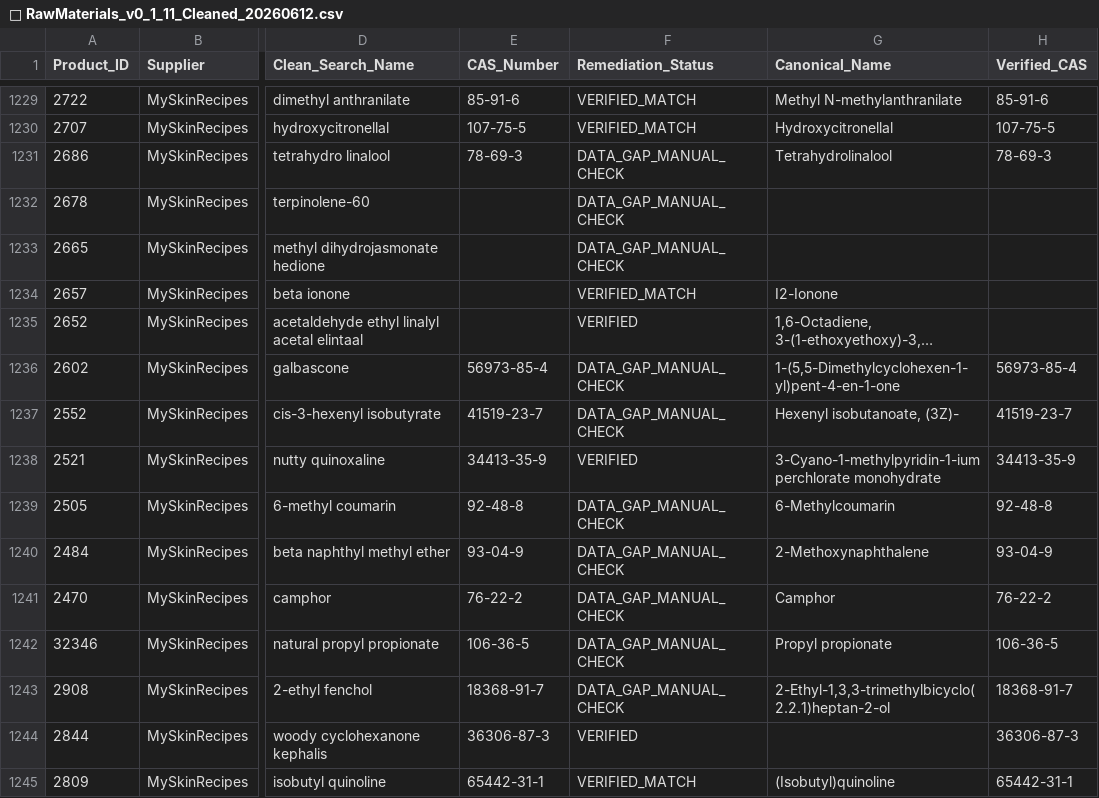
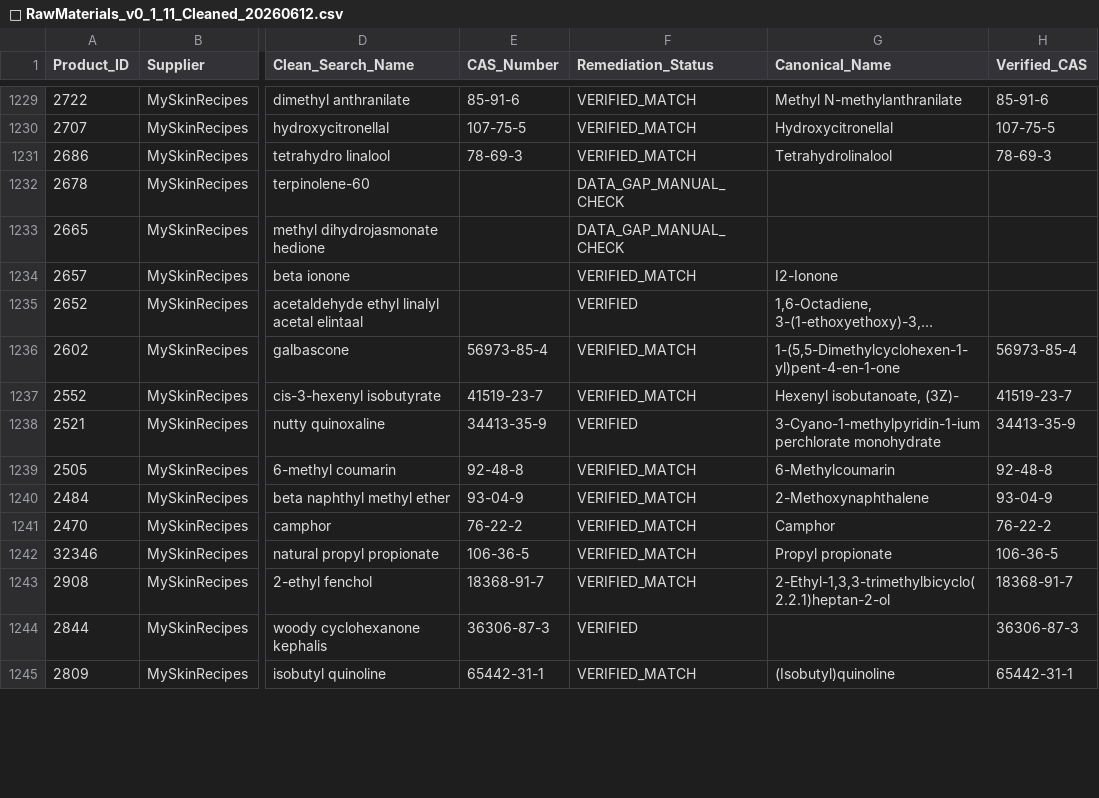
Before and after one commit to kijjaz/perfumery-raw-materials, a CSV file: 🌿 RawMaterials_v0_1_11_Cleaned_20260612.csv, drawn as a sheet; only a part is shown, gaps mark what is left out; long unchanged cells end in …; the diff covers the shown part only; the diff names each change by its address in the sheet, - before the commit and + after, or states it on an @@ line.

```diff
--- a/🌿 RawMaterials_v0_1_11_Cleaned_20260612.csv
+++ b/🌿 RawMaterials_v0_1_11_Cleaned_20260612.csv
-F1231 (Remediation_Status): DATA_GAP_MANUAL_CHECK
+F1231 (Remediation_Status): VERIFIED_MATCH
-F1236:F1237 (Remediation_Status): DATA_GAP_MANUAL_CHECK
+F1236:F1237 (Remediation_Status): VERIFIED_MATCH
-F1239:F1243 (Remediation_Status): DATA_GAP_MANUAL_CHECK
+F1239:F1243 (Remediation_Status): VERIFIED_MATCH
```
Also changed, not shown: 71 edited cells elsewhere in this file, Perfumery_Raw_Materials_Audit_Master.csv, Perfumery_Structural_Database.csv, 1 other file.
